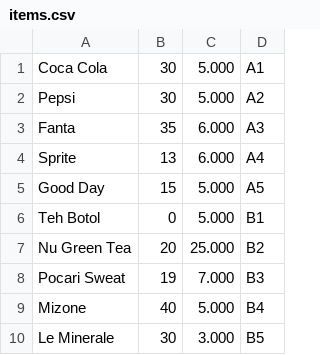
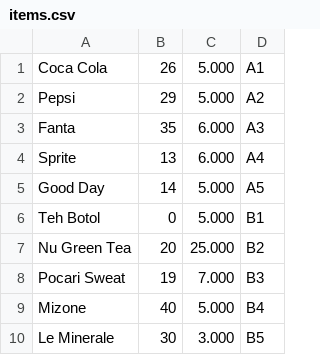
Before and after one commit to PikaProgram/WI1102_P2_30_04_VendingMachine, a CSV file: data/items.csv (was items.csv), drawn as a sheet.

Commit message:
feat(*): Implement vending machine functionality with item management and recommendations

```diff
--- a/items.csv
+++ b/data/items.csv
@@ -1,6 +1,6 @@
-Coca Cola,30,5.000,A1
-Pepsi,30,5.000,A2
+Coca Cola,26,5.000,A1
+Pepsi,29,5.000,A2
 Fanta,35,6.000,A3
 Sprite,13,6.000,A4
-Good Day,15,5.000,A5
+Good Day,14,5.000,A5
 Teh Botol,0,5.000,B1
```
Also changed, not shown: 14 other files.
